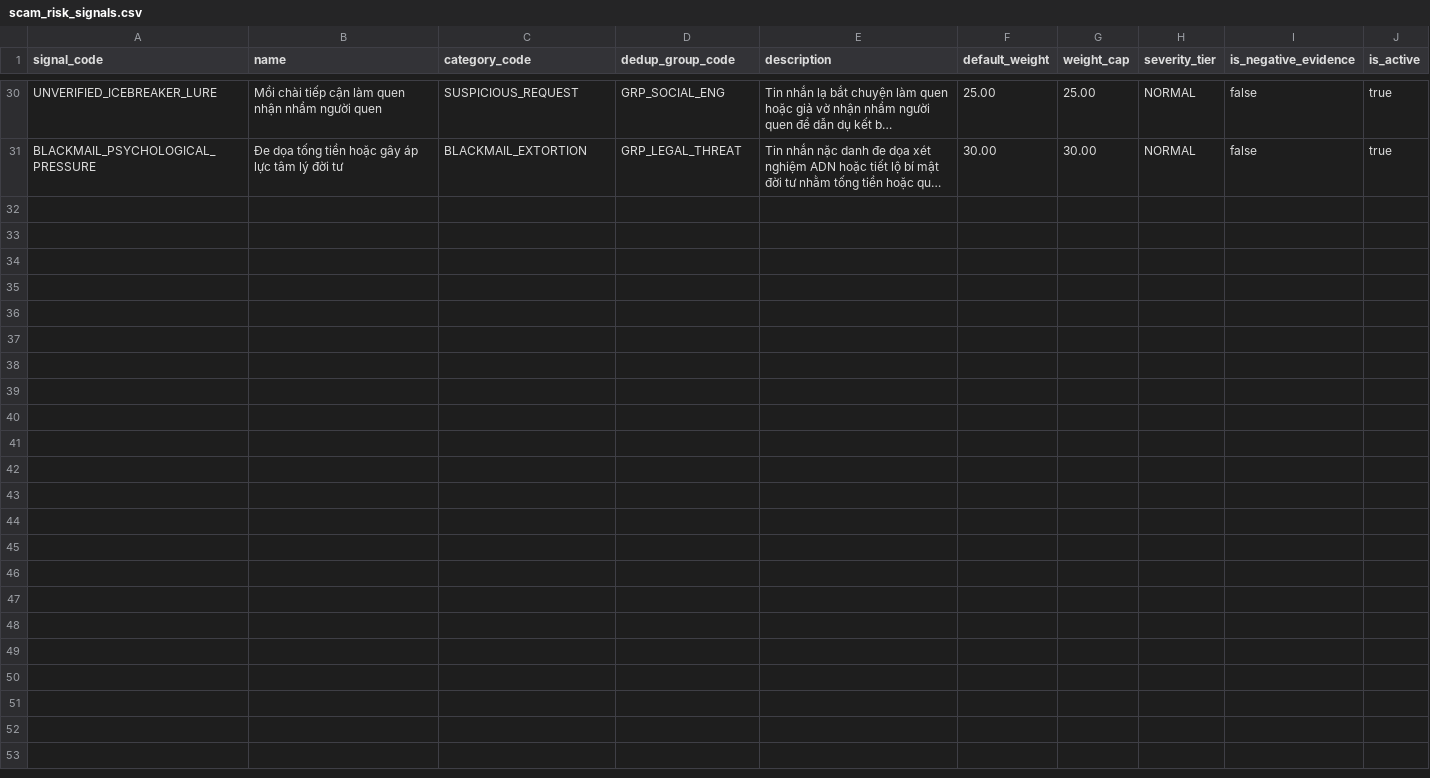
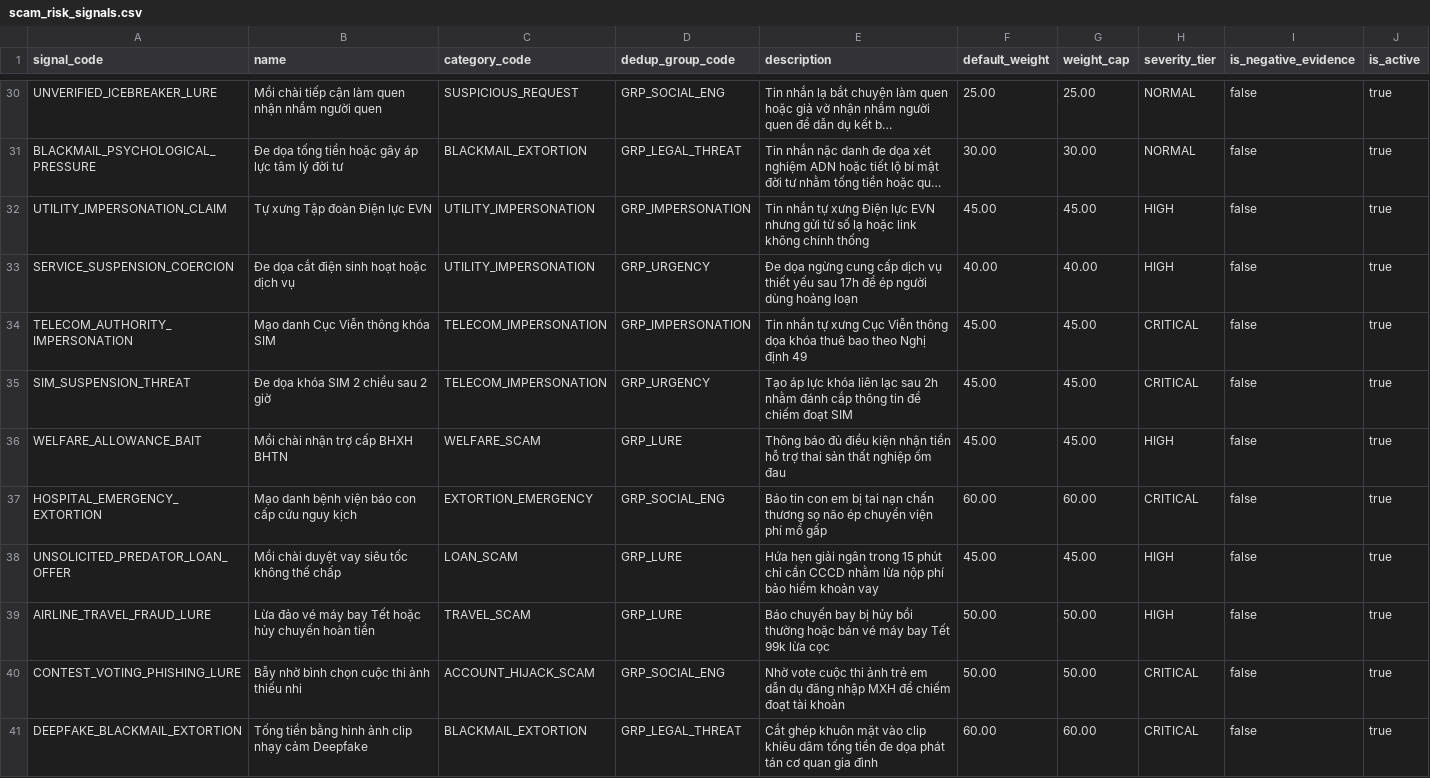
Before and after one commit to Chupiichup/scam_alert, a CSV file: scam_risk_signals.csv, drawn as a sheet; only a part is shown, gaps mark what is left out; long unchanged cells end in …; the diff covers the shown part only; the diff names each change by its address in the sheet, - before the commit and + after, or states it on an @@ line.

Commit message:
feat(scenarios): expand scam scenario and detection coverage to 53 scenarios
- Add 17 independent new scam scenario AST rules and 68 synthetic SMS examples (data/scam_scenario_expansion_dataset.json)

- Expand 52 keywords, teencode variants, and regex patterns (scam_keywords_patterns.csv)

- Expand 19 risk signals (scam_risk_signals.csv)

- Add 7 comprehensive documentation artifacts in docs/ for inventory, sources, candidates, dedup, coverage matrix, and executive summary

- Keep detection engine source code 100% untouched; verified 100% test pass

```diff
--- a/scam_risk_signals.csv
+++ b/scam_risk_signals.csv
+row 32: UTILITY_IMPERSONATION_CLAIM | Tự xưng Tập đoàn Điện lực EVN | UTILITY_IMPERSONATION | GRP_IMPERSONATION | Tin nhắn tự xưng Điện lực EVN nhưng gửi từ số lạ hoặc link không chính thống | 45.00 | 45.00 | HIGH | false | true
+row 33: SERVICE_SUSPENSION_COERCION | Đe dọa cắt điện sinh hoạt hoặc dịch vụ | UTILITY_IMPERSONATION | GRP_URGENCY | Đe dọa ngừng cung cấp dịch vụ thiết yếu sau 17h để ép người dùng hoảng loạn | 40.00 | 40.00 | HIGH | false | true
+row 34: TELECOM_AUTHORITY_IMPERSONATION | Mạo danh Cục Viễn thông khóa SIM | TELECOM_IMPERSONATION | GRP_IMPERSONATION | Tin nhắn tự xưng Cục Viễn thông dọa khóa thuê bao theo Nghị định 49 | 45.00 | 45.00 | CRITICAL | false | true
+row 35: SIM_SUSPENSION_THREAT | Đe dọa khóa SIM 2 chiều sau 2 giờ | TELECOM_IMPERSONATION | GRP_URGENCY | Tạo áp lực khóa liên lạc sau 2h nhằm đánh cắp thông tin để chiếm đoạt SIM | 45.00 | 45.00 | CRITICAL | false | true
+row 36: WELFARE_ALLOWANCE_BAIT | Mồi chài nhận trợ cấp BHXH BHTN | WELFARE_SCAM | GRP_LURE | Thông báo đủ điều kiện nhận tiền hỗ trợ thai sản thất nghiệp ốm đau | 45.00 | 45.00 | HIGH | false | true
+row 37: HOSPITAL_EMERGENCY_EXTORTION | Mạo danh bệnh viện báo con cấp cứu nguy kịch | EXTORTION_EMERGENCY | GRP_SOCIAL_ENG | Báo tin con em bị tai nạn chấn thương sọ não ép chuyển viện phí mổ gấp | 60.00 | 60.00 | CRITICAL | false | true
+row 38: UNSOLICITED_PREDATOR_LOAN_OFFER | Mồi chài duyệt vay siêu tốc không thế chấp | LOAN_SCAM | GRP_LURE | Hứa hẹn giải ngân trong 15 phút chỉ cần CCCD nhằm lừa nộp phí bảo hiểm khoản vay | 45.00 | 45.00 | HIGH | false | true
+row 39: AIRLINE_TRAVEL_FRAUD_LURE | Lừa đảo vé máy bay Tết hoặc hủy chuyến hoàn tiền | TRAVEL_SCAM | GRP_LURE | Báo chuyến bay bị hủy bồi thường hoặc bán vé máy bay Tết 99k lừa cọc | 50.00 | 50.00 | HIGH | false | true
+row 40: CONTEST_VOTING_PHISHING_LURE | Bẫy nhờ bình chọn cuộc thi ảnh thiếu nhi | ACCOUNT_HIJACK_SCAM | GRP_SOCIAL_ENG | Nhờ vote cuộc thi ảnh trẻ em dẫn dụ đăng nhập MXH để chiếm đoạt tài khoản | 50.00 | 50.00 | CRITICAL | false | true
+row 41: DEEPFAKE_BLACKMAIL_EXTORTION | Tống tiền bằng hình ảnh clip nhạy cảm Deepfake | BLACKMAIL_EXTORTION | GRP_LEGAL_THREAT | Cắt ghép khuôn mặt vào clip khiêu dâm tống tiền đe dọa phát tán cơ quan gia đình | 60.00 | 60.00 | CRITICAL | false | true
```
Also changed, not shown: 9 added rows elsewhere in this file, 11 other files.
